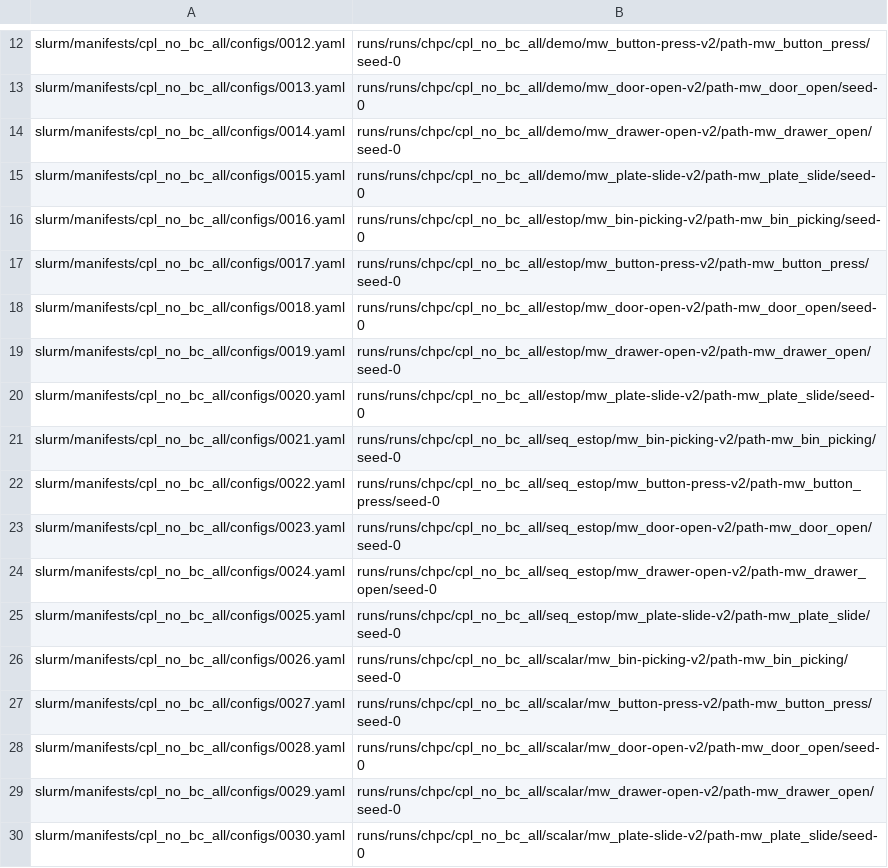
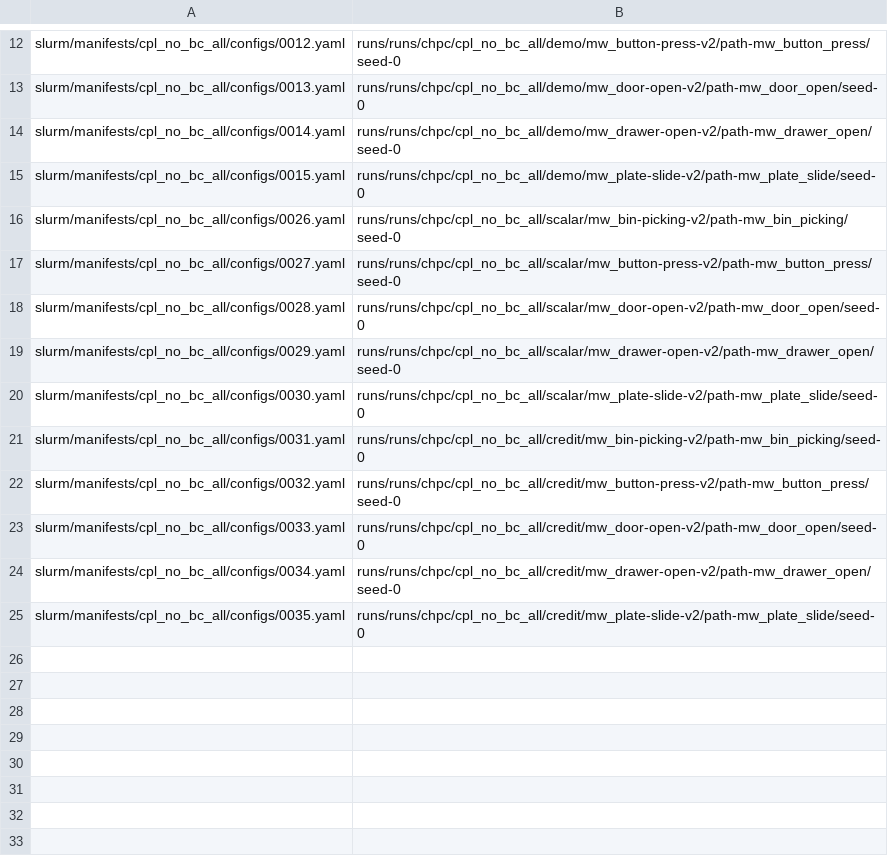
Before and after one commit to Alilarian/cpl, a TSV file: slurm/manifests/cpl_no_bc_all/manifest.tsv, drawn as a sheet; only a part is shown, gaps mark what is left out; the shorter side is filled out with more unchanged rows.

```diff
--- a/slurm/manifests/cpl_no_bc_all/manifest.tsv
+++ b/slurm/manifests/cpl_no_bc_all/manifest.tsv
@@ -15,12 +15,2 @@ slurm/manifests/cpl_no_bc_all/configs/0014.yaml	runs/runs/chpc/cpl_no_bc_all/dem
 slurm/manifests/cpl_no_bc_all/configs/0015.yaml	runs/runs/chpc/cpl_no_bc_all/demo/mw_plate-slide-v2/path-mw_plate_slide/seed-0
-slurm/manifests/cpl_no_bc_all/configs/0016.yaml	runs/runs/chpc/cpl_no_bc_all/estop/mw_bin-picking-v2/path-mw_bin_picking/seed-0
-slurm/manifests/cpl_no_bc_all/configs/0017.yaml	runs/runs/chpc/cpl_no_bc_all/estop/mw_button-press-v2/path-mw_button_press/seed-0
-slurm/manifests/cpl_no_bc_all/configs/0018.yaml	runs/runs/chpc/cpl_no_bc_all/estop/mw_door-open-v2/path-mw_door_open/seed-0
-slurm/manifests/cpl_no_bc_all/configs/0019.yaml	runs/runs/chpc/cpl_no_bc_all/estop/mw_drawer-open-v2/path-mw_drawer_open/seed-0
-slurm/manifests/cpl_no_bc_all/configs/0020.yaml	runs/runs/chpc/cpl_no_bc_all/estop/mw_plate-slide-v2/path-mw_plate_slide/seed-0
-slurm/manifests/cpl_no_bc_all/configs/0021.yaml	runs/runs/chpc/cpl_no_bc_all/seq_estop/mw_bin-picking-v2/path-mw_bin_picking/seed-0
-slurm/manifests/cpl_no_bc_all/configs/0022.yaml	runs/runs/chpc/cpl_no_bc_all/seq_estop/mw_button-press-v2/path-mw_button_press/seed-0
-slurm/manifests/cpl_no_bc_all/configs/0023.yaml	runs/runs/chpc/cpl_no_bc_all/seq_estop/mw_door-open-v2/path-mw_door_open/seed-0
-slurm/manifests/cpl_no_bc_all/configs/0024.yaml	runs/runs/chpc/cpl_no_bc_all/seq_estop/mw_drawer-open-v2/path-mw_drawer_open/seed-0
-slurm/manifests/cpl_no_bc_all/configs/0025.yaml	runs/runs/chpc/cpl_no_bc_all/seq_estop/mw_plate-slide-v2/path-mw_plate_slide/seed-0
 slurm/manifests/cpl_no_bc_all/configs/0026.yaml	runs/runs/chpc/cpl_no_bc_all/scalar/mw_bin-picking-v2/path-mw_bin_picking/seed-0
```
Also changed, not shown: 58 other files.
